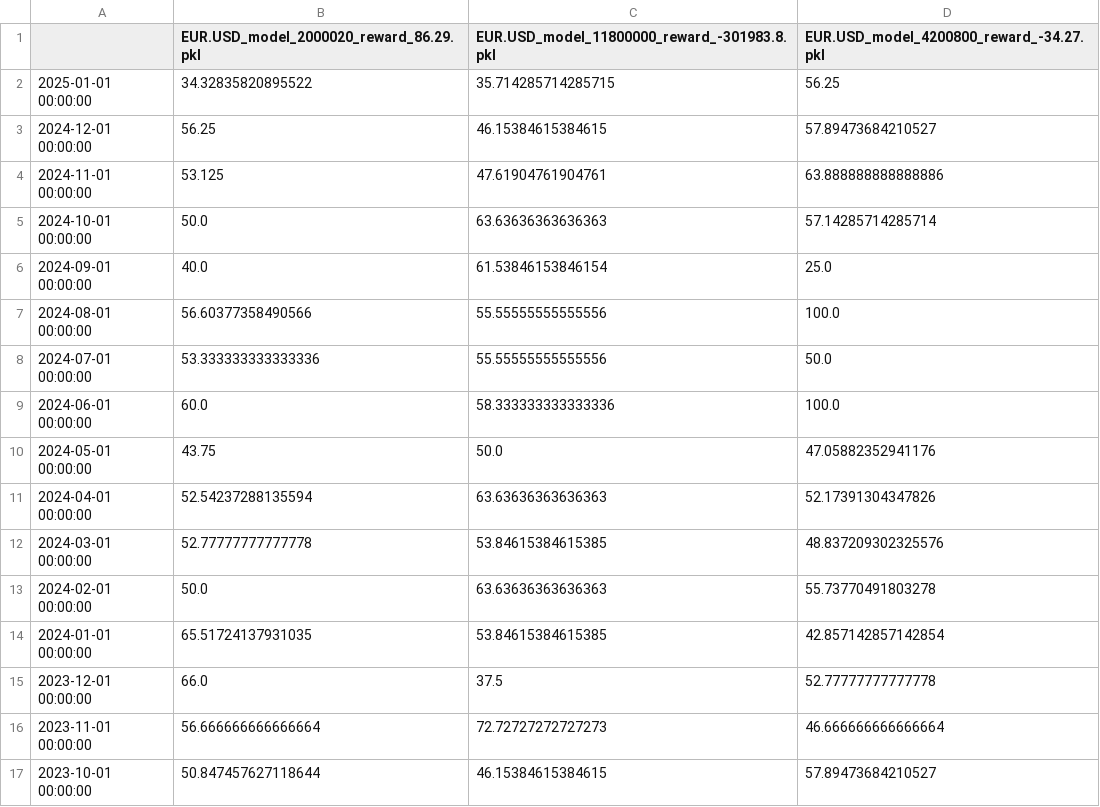
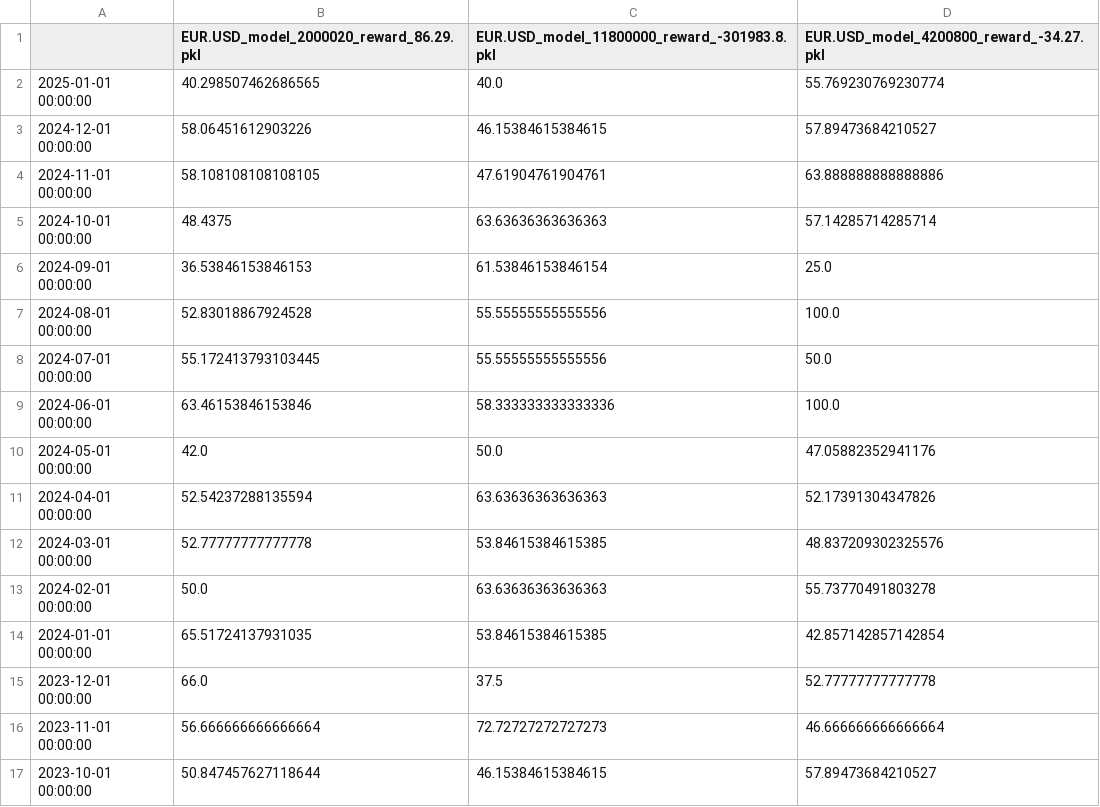
Before and after one commit to speedlab1/speedlab_monitoring, a CSV file: src/data/win_pct_fo.csv, drawn as a sheet; only a part is shown.

```diff
--- a/src/data/win_pct_fo.csv
+++ b/src/data/win_pct_fo.csv
@@ -1,11 +1,11 @@
 ,EUR.USD_model_2000020_reward_86.29.pkl,EUR.USD_model_11800000_reward_-301983.8.pkl,EUR.USD_model_4200800_reward_-34.27.pkl
-2025-01-01 00:00:00,34.32835820895522,35.714285714285715,56.25
-2024-12-01 00:00:00,56.25,46.15384615384615,57.89473684210527
-2024-11-01 00:00:00,53.125,47.61904761904761,63.888888888888886
-2024-10-01 00:00:00,50.0,63.63636363636363,57.14285714285714
-2024-09-01 00:00:00,40.0,61.53846153846154,25.0
-2024-08-01 00:00:00,56.60377358490566,55.55555555555556,100.0
-2024-07-01 00:00:00,53.333333333333336,55.55555555555556,50.0
-2024-06-01 00:00:00,60.0,58.333333333333336,100.0
-2024-05-01 00:00:00,43.75,50.0,47.05882352941176
+2025-01-01 00:00:00,40.298507462686565,40.0,55.769230769230774
+2024-12-01 00:00:00,58.06451612903226,46.15384615384615,57.89473684210527
+2024-11-01 00:00:00,58.108108108108105,47.61904761904761,63.888888888888886
+2024-10-01 00:00:00,48.4375,63.63636363636363,57.14285714285714
+2024-09-01 00:00:00,36.53846153846153,61.53846153846154,25.0
+2024-08-01 00:00:00,52.83018867924528,55.55555555555556,100.0
+2024-07-01 00:00:00,55.172413793103445,55.55555555555556,50.0
+2024-06-01 00:00:00,63.46153846153846,58.333333333333336,100.0
+2024-05-01 00:00:00,42.0,50.0,47.05882352941176
 2024-04-01 00:00:00,52.54237288135594,63.63636363636363,52.17391304347826
```
Also changed, not shown: src/data/current.csv, src/data/current_cry.csv, 19 other files.
